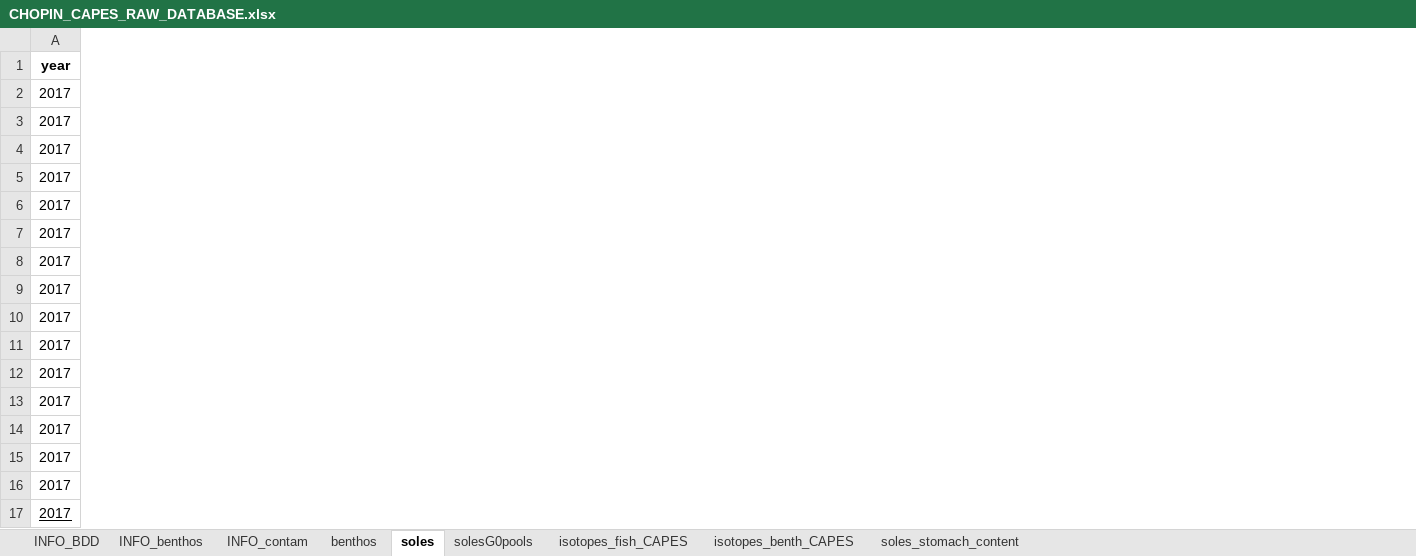
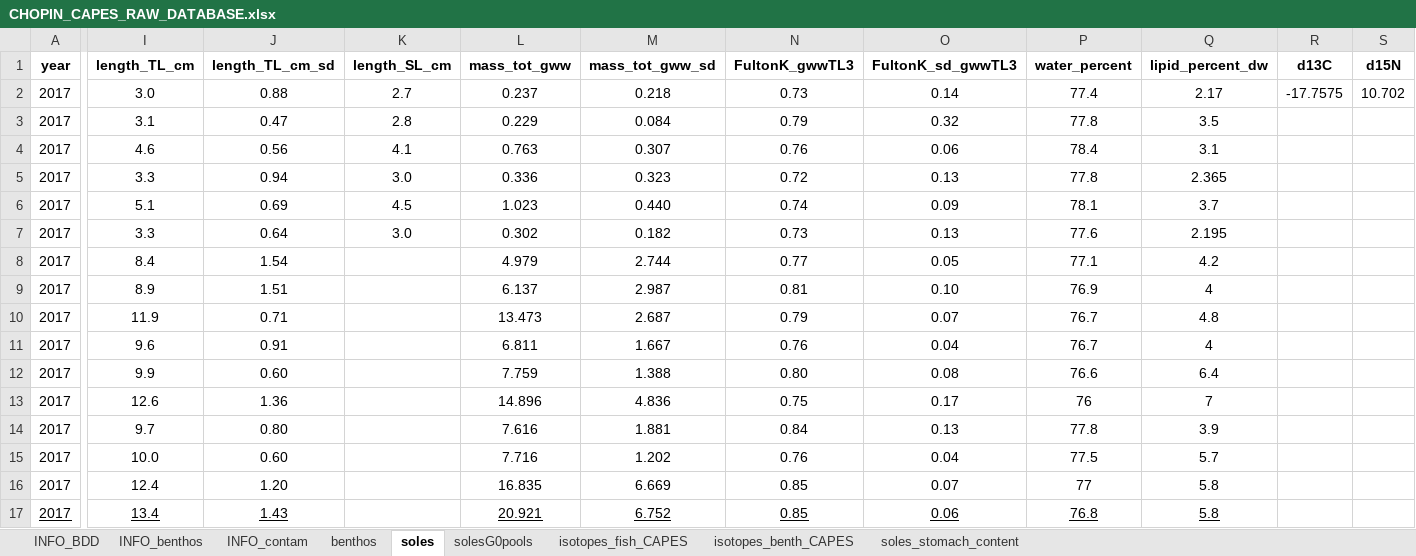
Before and after one commit to FlorenceMounier/chopin.magnification, an Excel workbook: inst/CHOPIN_CAPES_RAW_DATABASE.xlsx, sheet soles, drawn as a sheet; only a part is shown, gaps mark what is left out; values as stored, in another font and other column widths than the file's, no borders; conditional formats not drawn; the diff names each change by its address in the sheet, - before the commit and + after, or states it on an @@ line.

```diff
--- a/inst/CHOPIN_CAPES_RAW_DATABASE.xlsx (sheet soles)
+++ b/inst/CHOPIN_CAPES_RAW_DATABASE.xlsx (sheet soles)
@@ column I (length_TL_cm) unhidden, rows 2-17: 3.0 | 3.1 | 4.6 | 3.3 | 5.1 | 3.3 | 8.4 | 8.9 | 11.9 | 9.6 | 9.9 | 12.6 | 9.7 | 10.0 | 12.4 | 13.4 @@
@@ column J (length_TL_cm_sd) unhidden, rows 2-17: 0.88 | 0.47 | 0.56 | 0.94 | 0.69 | 0.64 | 1.54 | 1.51 | 0.71 | 0.91 | 0.60 | 1.36 | 0.80 | 0.60 | 1.20 | 1.43 @@
@@ column K (length_SL_cm) unhidden, rows 2-7: 2.7 | 2.8 | 4.1 | 3.0 | 4.5 | 3.0 @@
@@ column L (mass_tot_gww) unhidden, rows 2-17: 0.237 | 0.229 | 0.763 | 0.336 | 1.023 | 0.302 | 4.979 | 6.137 | 13.473 | 6.811 | 7.759 | 14.896 | 7.616 | 7.716 | 16.835 | 20.921 @@
@@ column M (mass_tot_gww_sd) unhidden, rows 2-17: 0.218 | 0.084 | 0.307 | 0.323 | 0.440 | 0.182 | 2.744 | 2.987 | 2.687 | 1.667 | 1.388 | 4.836 | 1.881 | 1.202 | 6.669 | 6.752 @@
@@ column N (FultonK_gwwTL3) unhidden, rows 2-17: 0.73 | 0.79 | 0.76 | 0.72 | 0.74 | 0.73 | 0.77 | 0.81 | 0.79 | 0.76 | 0.80 | 0.75 | 0.84 | 0.76 | 0.85 | 0.85 @@
@@ column O (FultonK_sd_gwwTL3) unhidden, rows 2-17: 0.14 | 0.32 | 0.06 | 0.13 | 0.09 | 0.13 | 0.05 | 0.10 | 0.07 | 0.04 | 0.08 | 0.17 | 0.13 | 0.04 | 0.07 | 0.06 @@
@@ column P (water_percent) unhidden, rows 2-17: 77.4 | 77.8 | 78.4 | 77.8 | 78.1 | 77.6 | 77.1 | 76.9 | 76.7 | 76.7 | 76.6 | 76 | 77.8 | 77.5 | 77 | 76.8 @@
@@ column Q (lipid_percent_dw) unhidden, rows 2-17: 2.17 | 3.5 | 3.1 | 2.365 | 3.7 | 2.195 | 4.2 | 4 | 4.8 | 4 | 6.4 | 7 | 3.9 | 5.7 | 5.8 | 5.8 @@
@@ column R (d13C) unhidden, row 2: -17.7575 @@
@@ column S (d15N) unhidden, row 2: 10.702 @@
```
Also changed, not shown: sheet isotopes_benth_CAPES, sheet benthos, hidden cells, 5 other files.
